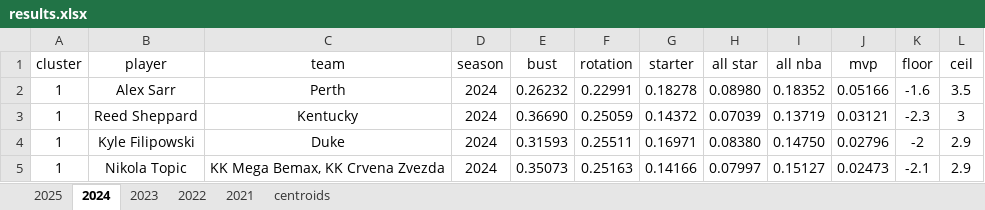
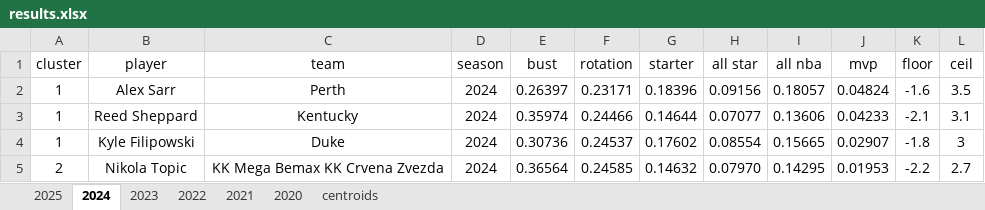
Before and after one commit to Uttam2007110/Cricket_projections, an Excel workbook: excel/bart/results.xlsx, sheet 2024, drawn as a sheet; only a part is shown; values as stored, in another font and other column widths than the file's, no borders; conditional formats and table styles not drawn; the diff covers the shown part only; the diff names each change by its address in the sheet, - before the commit and + after, or states it on an @@ line.

```diff
--- a/excel/bart/results.xlsx (sheet 2024)
+++ b/excel/bart/results.xlsx (sheet 2024)
+sheet tab: 2020
-E2 (bust): 0.26232
+E2 (bust): 0.26397
-F2 (rotation): 0.22991
+F2 (rotation): 0.23171
-G2 (starter): 0.18278
+G2 (starter): 0.18396
-H2 (all star): 0.08980
+H2 (all star): 0.09156
-I2 (all nba): 0.18352
+I2 (all nba): 0.18057
-J2 (mvp): 0.05166
+J2 (mvp): 0.04824
-E3 (bust): 0.36690
+E3 (bust): 0.35974
-F3 (rotation): 0.25059
+F3 (rotation): 0.24466
-G3 (starter): 0.14372
+G3 (starter): 0.14644
-H3 (all star): 0.07039
+H3 (all star): 0.07077
-I3 (all nba): 0.13719
+I3 (all nba): 0.13606
-J3 (mvp): 0.03121
+J3 (mvp): 0.04233
-K3 (floor): -2.3
+K3 (floor): -2.1
-L3 (ceil): 3
+L3 (ceil): 3.1
-E4 (bust): 0.31593
+E4 (bust): 0.30736
-F4 (rotation): 0.25511
+F4 (rotation): 0.24537
-G4 (starter): 0.16971
+G4 (starter): 0.17602
-H4 (all star): 0.08380
+H4 (all star): 0.08554
-I4 (all nba): 0.14750
+I4 (all nba): 0.15665
-J4 (mvp): 0.02796
+J4 (mvp): 0.02907
-K4 (floor): -2
+K4 (floor): -1.8
-L4 (ceil): 2.9
+L4 (ceil): 3
-A5 (cluster): 1
+A5 (cluster): 2
-C5 (team): KK Mega Bemax, KK Crvena Zvezda
+C5 (team): KK Mega Bemax KK Crvena Zvezda
-E5 (bust): 0.35073
+E5 (bust): 0.36564
-F5 (rotation): 0.25163
+F5 (rotation): 0.24585
-G5 (starter): 0.14166
+G5 (starter): 0.14632
-H5 (all star): 0.07997
+H5 (all star): 0.07970
-I5 (all nba): 0.15127
+I5 (all nba): 0.14295
-J5 (mvp): 0.02473
+J5 (mvp): 0.01953
-K5 (floor): -2.1
+K5 (floor): -2.2
-L5 (ceil): 2.9
+L5 (ceil): 2.7
```
Also changed, not shown: 49 added rows, 49 removed rows and 323 edited cells elsewhere in this sheet, sheet 2021, sheet 2023, sheet 2025, sheet 2022, 1 other file.
